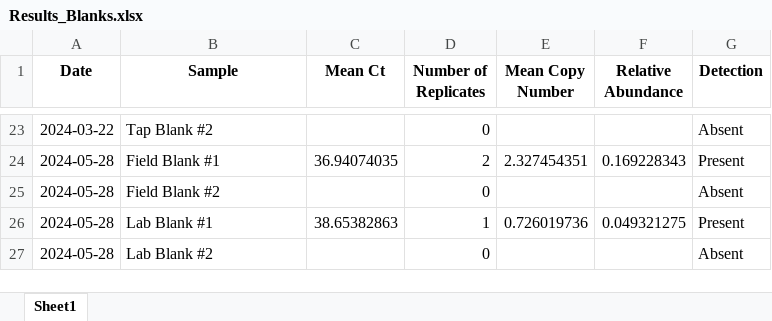
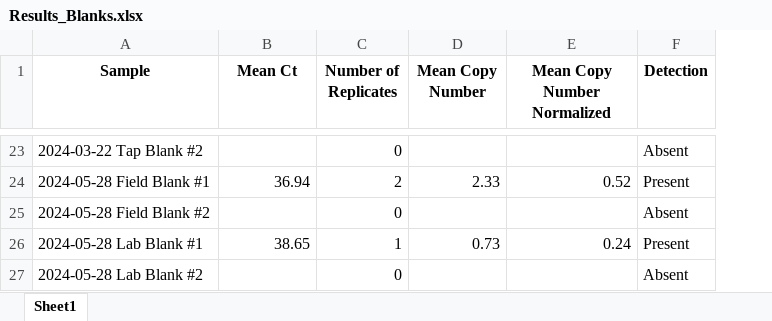
Before and after one commit to GMGI-Fisheries/resources, an Excel workbook: docs/eDNA qPCR/example output/Results_Blanks.xlsx, sheet Sheet1, drawn as a sheet; only a part is shown, gaps mark what is left out; values as stored, in another font and other column widths than the file's, no borders; removed rows and columns are numbered as before the commit, all else as after; the diff covers the shown part only; the diff names each change by its address in the sheet, - before the commit and + after, or states it on an @@ line.

```diff
--- a/docs/eDNA qPCR/example output/Results_Blanks.xlsx (sheet Sheet1)
+++ b/docs/eDNA qPCR/example output/Results_Blanks.xlsx (sheet Sheet1)
-column A (Date), row 23: 2024-03-22; row 25: 2024-05-28; row 27: 2024-05-28
-column F (Relative Abundance), empty
+column E (Mean Copy Number Normalized), empty
-A23 (Sample): Tap Blank #2
+A23 (Sample): 2024-03-22 Tap Blank #2
-row 24: 2024-05-28 | Field Blank #1 | 36.94074035 | 2 | 2.327454351 | 0.169228343 | Present
+row 24: 2024-05-28 Field Blank #1 | 36.94 | 2 | 2.33 | 0.52 | Present
-A25 (Sample): Field Blank #2
+A25 (Sample): 2024-05-28 Field Blank #2
-row 26: 2024-05-28 | Lab Blank #1 | 38.65382863 | 1 | 0.726019736 | 0.049321275 | Present
+row 26: 2024-05-28 Lab Blank #1 | 38.65 | 1 | 0.73 | 0.24 | Present
-A27 (Sample): Lab Blank #2
+A27 (Sample): 2024-05-28 Lab Blank #2
```
Also changed, not shown: 10 added rows, 10 removed rows and 11 edited cells elsewhere in this sheet, docs/eDNA qPCR/example input/client_metadata_example.xlsx, 23 other files.
